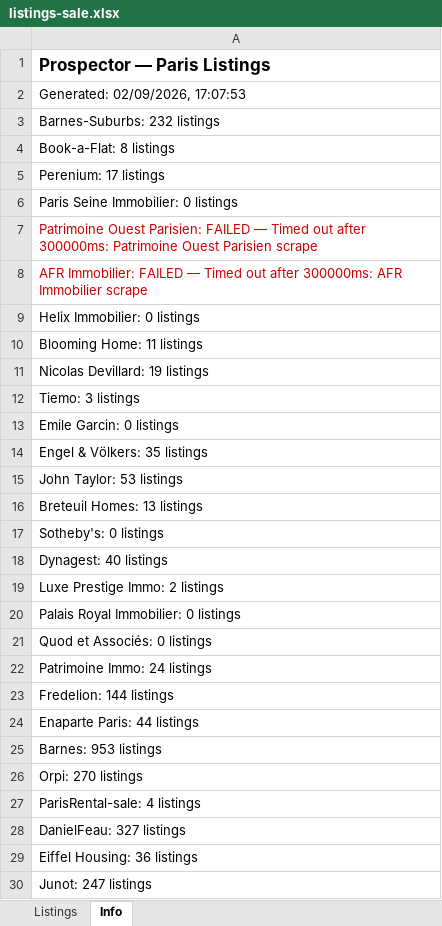
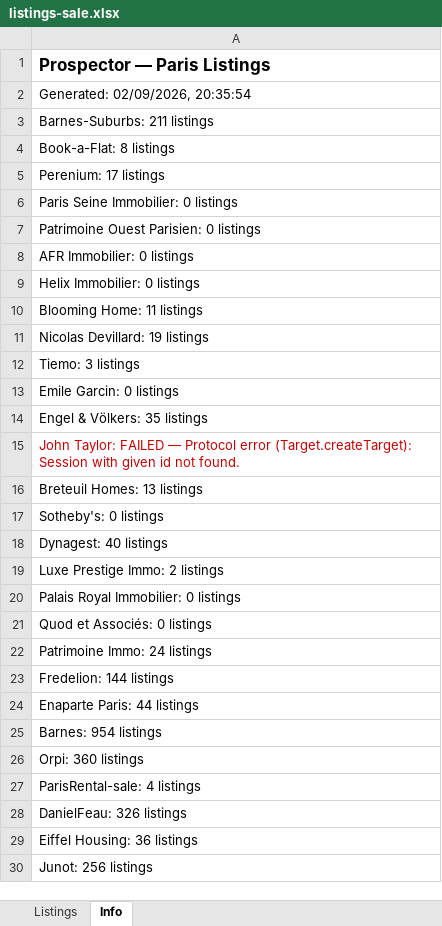
Before and after one commit to YFIP/House-Search-Agent, an Excel workbook: listings-sale.xlsx, sheet Info, drawn as a sheet; values as stored, in another font and other column widths than the file's, no borders; the diff names each change by its address in the sheet, - before the commit and + after, or states it on an @@ line.

```diff
--- a/listings-sale.xlsx (sheet Info)
+++ b/listings-sale.xlsx (sheet Info)
-A2: Generated: 02/09/2026, 17:07:53
+A2: Generated: 02/09/2026, 20:35:54
-A3: Barnes-Suburbs: 232 listings
+A3: Barnes-Suburbs: 211 listings
-A7: …Ouest Parisien: FAILED — Timed out after 300000ms: Patrimoine Ouest Parisien scrape
+A7: …Ouest Parisien: 0 listings
-A7:A8 text colour: #CC0000
+A7:A8 text colour: black
-A8: AFR Immobilier: FAILED — Timed out after 300000ms: AFR Immobilier scrape
+A8: AFR Immobilier: 0 listings
-A15: John Taylor: 53 listings
+A15: John Taylor: FAILED — Protocol error (Target.createTarget): Session with given id not found.
-A15 text colour: black
+A15 text colour: #CC0000
-A25: Barnes: 953 listings
+A25: Barnes: 954 listings
-A26: Orpi: 270 listings
+A26: Orpi: 360 listings
-A28: DanielFeau: 327 listings
+A28: DanielFeau: 326 listings
-A30: Junot: 247 listings
+A30: Junot: 256 listings
```
Also changed, not shown: sheet Listings, listings.xlsx.
